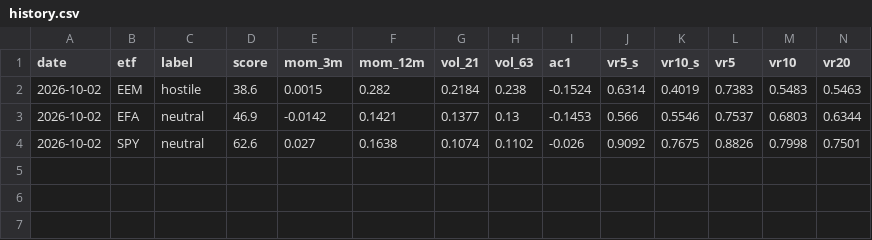
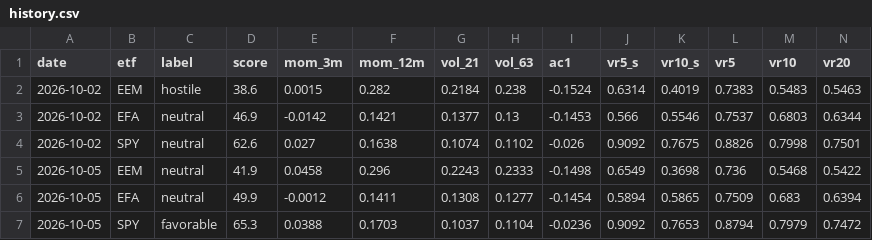
Before and after one commit to vpansare1/global-leverage-dash, a CSV file: data/history.csv, drawn as a sheet; only a part is shown; rows hold the shown columns only; the diff names each change by its address in the sheet, - before the commit and + after, or states it on an @@ line.

```diff
--- a/data/history.csv
+++ b/data/history.csv
+row 5: 2026-10-05 | EEM | neutral | 41.9 | 0.0458 | 0.296 | 0.2243 | 0.2333 | -0.1498 | 0.6549 | 0.3698 | 0.736 | 0.5468 | 0.5422
+row 6: 2026-10-05 | EFA | neutral | 49.9 | -0.0012 | 0.1411 | 0.1308 | 0.1277 | -0.1454 | 0.5894 | 0.5865 | 0.7509 | 0.683 | 0.6394
+row 7: 2026-10-05 | SPY | favorable | 65.3 | 0.0388 | 0.1703 | 0.1037 | 0.1104 | -0.0236 | 0.9092 | 0.7653 | 0.8794 | 0.7979 | 0.7472
```
Also changed, not shown: 3 other files.
